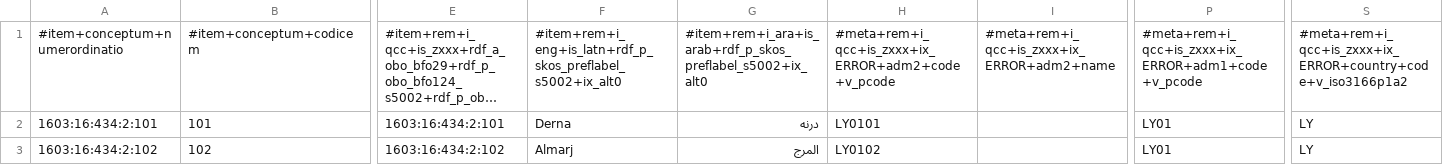
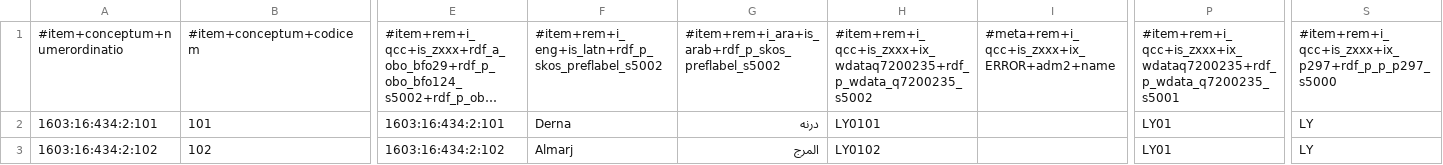
Before and after one commit to MDCIII/1603_16_434, a CSV file: 1603/16/434/2/1603_16_434_2.no1.tm.hxl.csv, drawn as a sheet; only a part is shown, gaps mark what is left out; long unchanged cells end in …; the diff names each change by its address in the sheet, - before the commit and + after, or states it on an @@ line.

```diff
--- a/1603/16/434/2/1603_16_434_2.no1.tm.hxl.csv
+++ b/1603/16/434/2/1603_16_434_2.no1.tm.hxl.csv
-F1: #item+rem+i_eng+is_latn+rdf_p_skos_preflabel_s5002+ix_alt0
+F1: #item+rem+i_eng+is_latn+rdf_p_skos_preflabel_s5002
-G1: #item+rem+i_ara+is_arab+rdf_p_skos_preflabel_s5002+ix_alt0
+G1: #item+rem+i_ara+is_arab+rdf_p_skos_preflabel_s5002
-H1: #meta+rem+i_qcc+is_zxxx+ix_ERROR+adm2+code+v_pcode
+H1: #item+rem+i_qcc+is_zxxx+ix_wdataq7200235+rdf_p_wdata_q7200235_s5002
-P1: #meta+rem+i_qcc+is_zxxx+ix_ERROR+adm1+code+v_pcode
+P1: #item+rem+i_qcc+is_zxxx+ix_wdataq7200235+rdf_p_wdata_q7200235_s5001
-S1: #meta+rem+i_qcc+is_zxxx+ix_ERROR+country+code+v_iso3166p1a2
+S1: #item+rem+i_qcc+is_zxxx+ix_p297+rdf_p_p_p297_s5000
```
Also changed, not shown: 1603/16/434/0/1603_16_434_0.no1.tm.hxl.csv, 1603/16/434/1/1603_16_434_1.no1.tm.hxl.csv, 13 other files.
